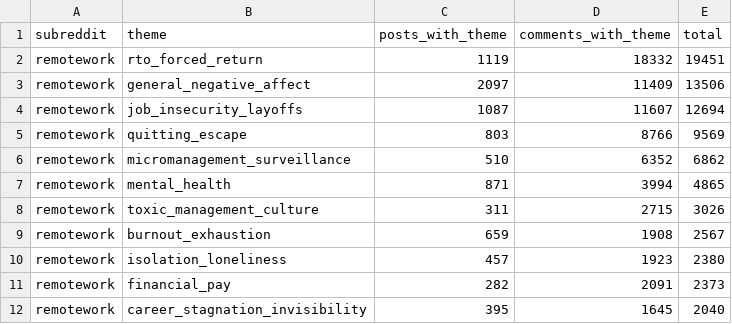
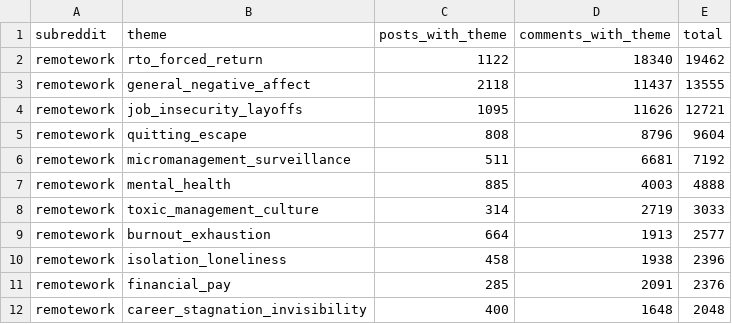
Before and after one commit to lanawrayauthor-art/remote-pain-db, a CSV file: exports/pain_theme_by_sub.csv, drawn as a sheet; only a part is shown; the diff covers the shown part only.

```diff
--- a/exports/pain_theme_by_sub.csv
+++ b/exports/pain_theme_by_sub.csv
@@ -1,12 +1,12 @@
 subreddit,theme,posts_with_theme,comments_with_theme,total
-remotework,rto_forced_return,1119,18332,19451
-remotework,general_negative_affect,2097,11409,13506
-remotework,job_insecurity_layoffs,1087,11607,12694
-remotework,quitting_escape,803,8766,9569
-remotework,micromanagement_surveillance,510,6352,6862
-remotework,mental_health,871,3994,4865
-remotework,toxic_management_culture,311,2715,3026
-remotework,burnout_exhaustion,659,1908,2567
-remotework,isolation_loneliness,457,1923,2380
-remotework,financial_pay,282,2091,2373
-remotework,career_stagnation_invisibility,395,1645,2040
+remotework,rto_forced_return,1122,18340,19462
+remotework,general_negative_affect,2118,11437,13555
+remotework,job_insecurity_layoffs,1095,11626,12721
+remotework,quitting_escape,808,8796,9604
+remotework,micromanagement_surveillance,511,6681,7192
+remotework,mental_health,885,4003,4888
+remotework,toxic_management_culture,314,2719,3033
+remotework,burnout_exhaustion,664,1913,2577
+remotework,isolation_loneliness,458,1938,2396
+remotework,financial_pay,285,2091,2376
+remotework,career_stagnation_invisibility,400,1648,2048
```
Also changed, not shown: 2 moved rows and 13 edited cells elsewhere in this file, exports/pain_theme_counts.csv, exports/top_terms.csv, 8 other files.
